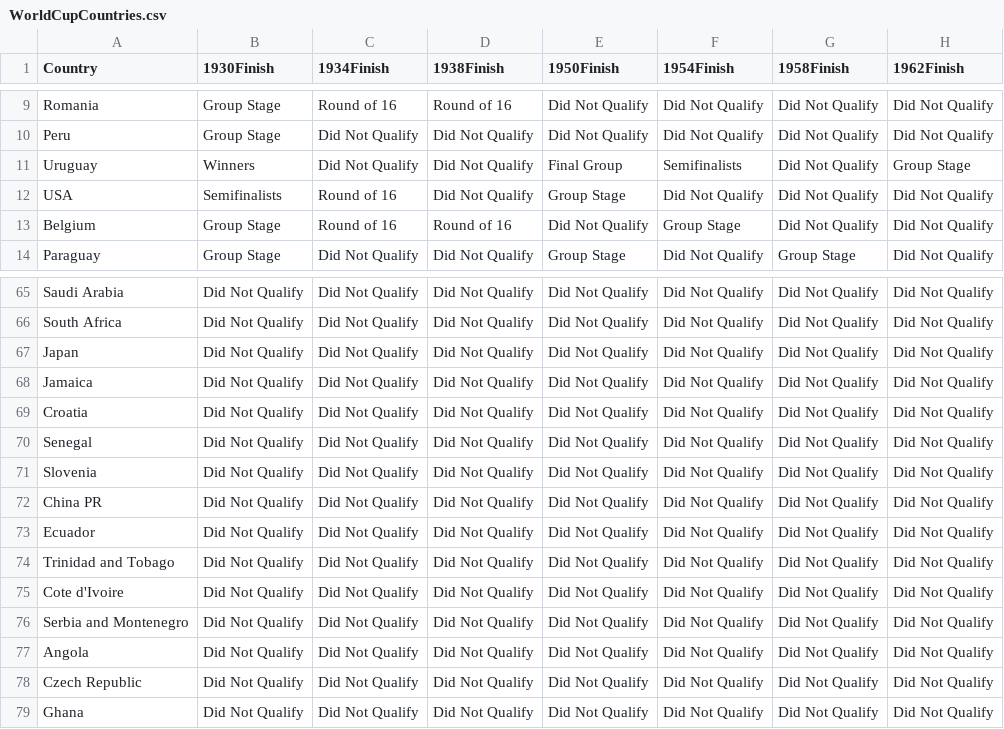
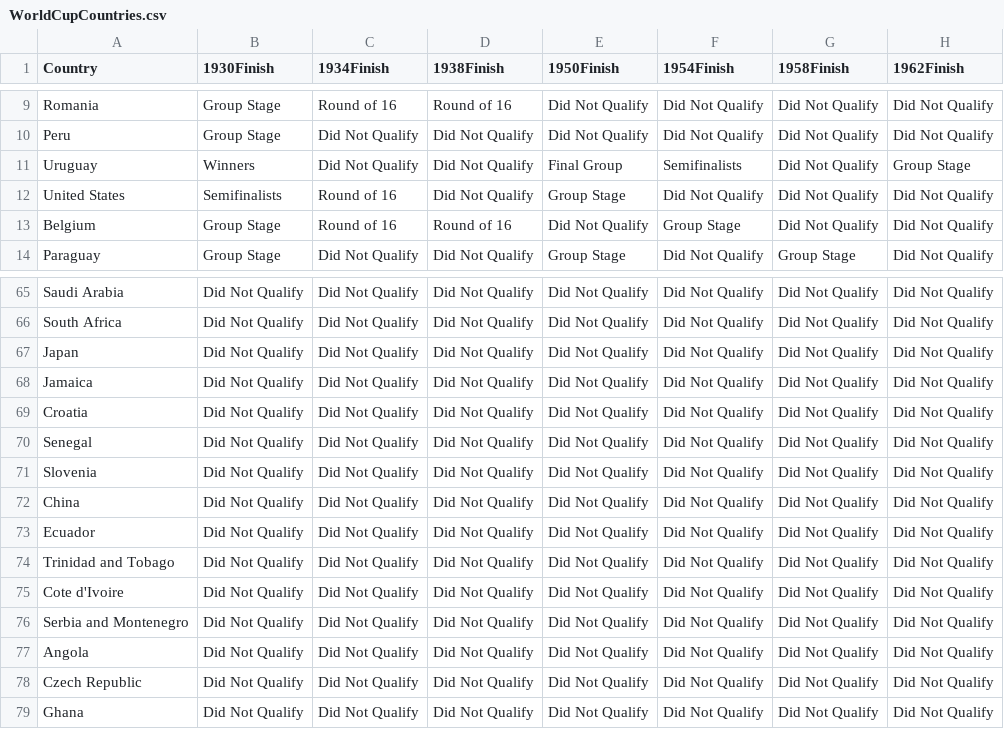
Before and after one commit to BradySmith1019/dataviscourse-pr-soccertrends, a CSV file: data/WorldCupCountries.csv, drawn as a sheet; only a part is shown, gaps mark what is left out; the diff names each change by its address in the sheet, - before the commit and + after, or states it on an @@ line.

```diff
--- a/data/WorldCupCountries.csv
+++ b/data/WorldCupCountries.csv
-A12 (Country): USA
+A12 (Country): United States
-A72 (Country): China PR
+A72 (Country): China
```
Also changed, not shown: 6 other files.
